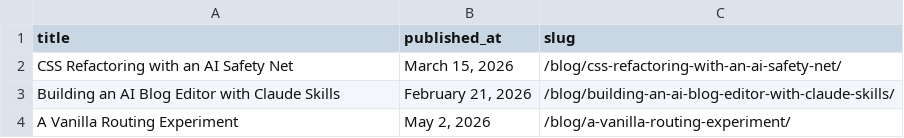
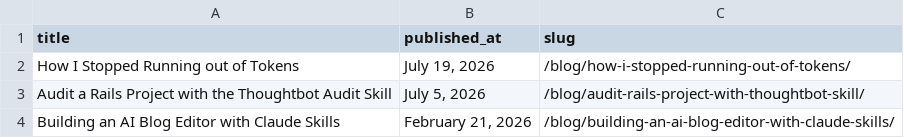
Before and after one commit to danielabar/meblog, a CSV file: src/csv/popular.csv, drawn as a sheet; removed rows and columns are numbered as before the commit, all else as after; the diff names each change by its address in the sheet, - before the commit and + after, or states it on an @@ line.

Commit message:
update popular posts before november publish

```diff
--- a/src/csv/popular.csv
+++ b/src/csv/popular.csv
-row 2: CSS Refactoring with an AI Safety Net | March 15, 2026 | /blog/css-refactoring-with-an-ai-safety-net/
+row 2: How I Stopped Running out of Tokens | July 19, 2026 | /blog/how-i-stopped-running-out-of-tokens/
+row 3: Audit a Rails Project with the Thoughtbot Audit Skill | July 5, 2026 | /blog/audit-rails-project-with-thoughtbot-skill/
-row 4: A Vanilla Routing Experiment | May 2, 2026 | /blog/a-vanilla-routing-experiment/
```
